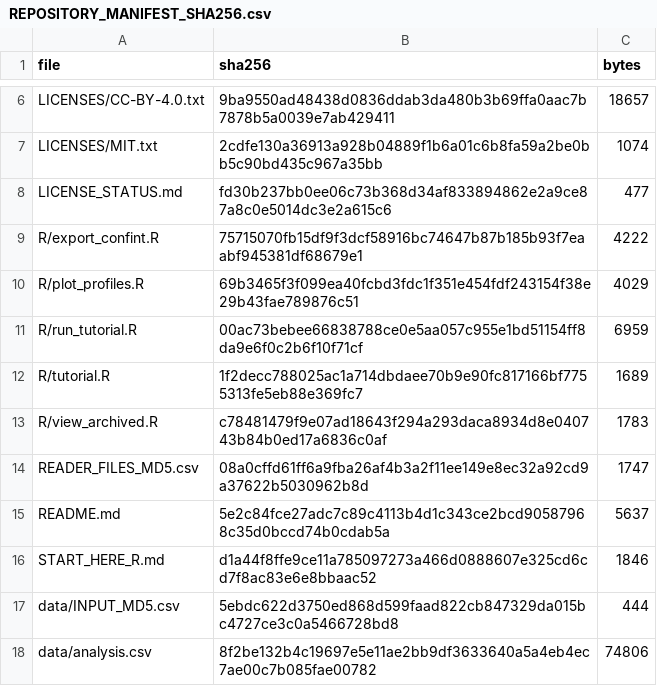
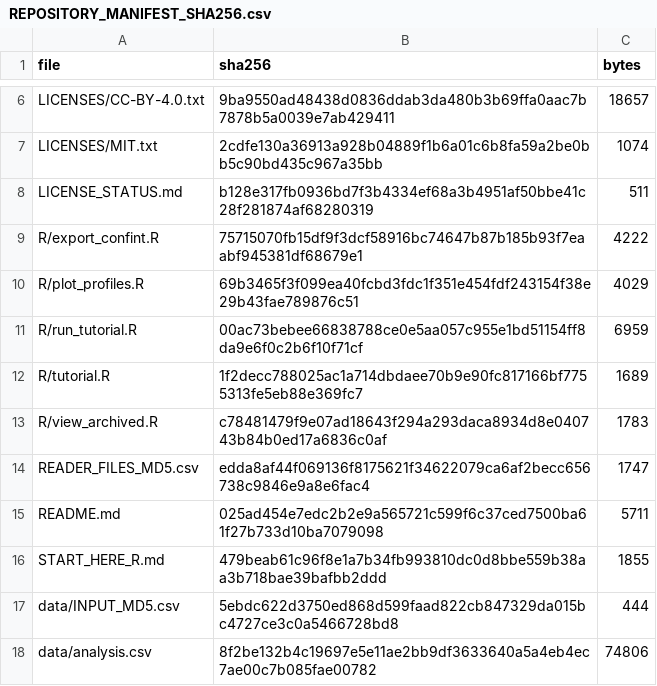
Before and after one commit to Renaud-Mabire/stochastic-cusp-tutorial, a CSV file: REPOSITORY_MANIFEST_SHA256.csv, drawn as a sheet; only a part is shown, gaps mark what is left out.

```diff
--- a/REPOSITORY_MANIFEST_SHA256.csv
+++ b/REPOSITORY_MANIFEST_SHA256.csv
@@ -7,3 +7,3 @@ LICENSES/CC-BY-4.0.txt,9ba9550ad48438d0836ddab3da480b3b69ffa0aac7b7878b5a0039e7a
 LICENSES/MIT.txt,2cdfe130a36913a928b04889f1b6a01c6b8fa59a2be0bb5c90bd435c967a35bb,1074
-LICENSE_STATUS.md,fd30b237bb0ee06c73b368d34af833894862e2a9ce87a8c0e5014dc3e2a615c6,477
+LICENSE_STATUS.md,b128e317fb0936bd7f3b4334ef68a3b4951af50bbe41c28f281874af68280319,511
 R/export_confint.R,75715070fb15df9f3dcf58916bc74647b87b185b93f7eaabf945381df68679e1,4222
@@ -13,5 +13,5 @@ R/tutorial.R,1f2decc788025ac1a714dbdaee70b9e90fc817166bf7755313fe5eb88e369fc7,16
 R/view_archived.R,c78481479f9e07ad18643f294a293daca8934d8e040743b84b0ed17a6836c0af,1783
-READER_FILES_MD5.csv,08a0cffd61ff6a9fba26af4b3a2f11ee149e8ec32a92cd9a37622b5030962b8d,1747
-README.md,5e2c84fce27adc7c89c4113b4d1c343ce2bcd90587968c35d0bccd74b0cdab5a,5637
-START_HERE_R.md,d1a44f8ffe9ce11a785097273a466d0888607e325cd6cd7f8ac83e6e8bbaac52,1846
+READER_FILES_MD5.csv,edda8af44f069136f8175621f34622079ca6af2becc656738c9846e9a8e6fac4,1747
+README.md,025ad454e7edc2b2e9a565721c599f6c37ced7500ba61f27b733d10ba7079098,5711
+START_HERE_R.md,479beab61c96f8e1a7b34fb993810dc0d8bbe559b38aa3b718bae39bafbb2ddd,1855
 data/INPUT_MD5.csv,5ebdc622d3750ed868d599faad822cb847329da015bc4727ce3c0a5466728bd8,444
```
Also changed, not shown: READER_FILES_MD5.csv, 3 other files.
